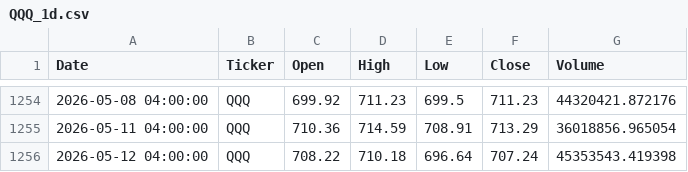
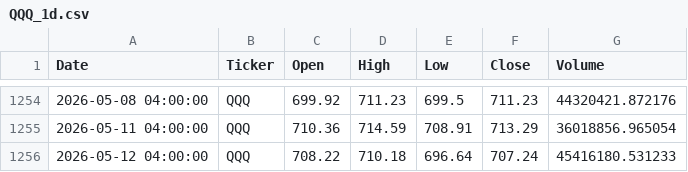
Before and after one commit to buywitheze-droid/Mastertrades, a CSV file: mastertrades/data/QQQ_1d.csv, drawn as a sheet; only a part is shown, gaps mark what is left out.

```diff
--- a/mastertrades/data/QQQ_1d.csv
+++ b/mastertrades/data/QQQ_1d.csv
@@ -1255,2 +1255,2 @@ Date,Ticker,Open,High,Low,Close,Volume
 2026-05-11 04:00:00,QQQ,710.36,714.59,708.91,713.29,36018856.965054
-2026-05-12 04:00:00,QQQ,708.22,710.18,696.64,707.24,45353543.419398
+2026-05-12 04:00:00,QQQ,708.22,710.18,696.64,707.24,45416180.531233
```
Also changed, not shown: mastertrades/data/AAPL_1d.csv, mastertrades/data/IWM_1d.csv, 1 other file.
